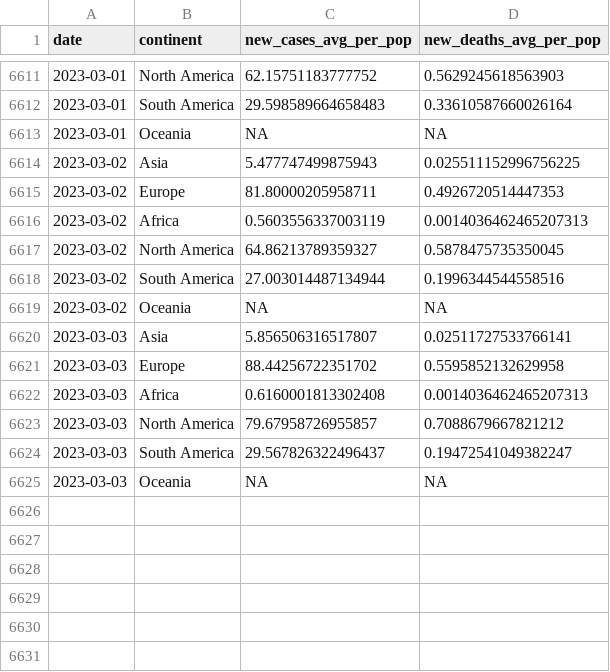
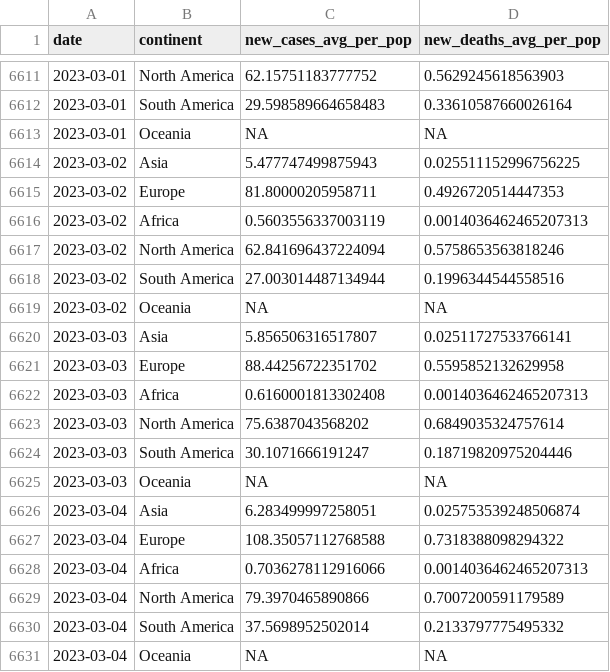
Before and after one commit to estelle-db/covid_monitor_app_db, a CSV file: cleaned_data/region_covid_data.csv, drawn as a sheet; only a part is shown, gaps mark what is left out.

```diff
--- a/cleaned_data/region_covid_data.csv
+++ b/cleaned_data/region_covid_data.csv
@@ -6616,3 +6616,3 @@ date,continent,new_cases_avg_per_pop,new_deaths_avg_per_pop
 2023-03-02,Africa,0.5603556337003119,0.0014036462465207313
-2023-03-02,North America,64.86213789359327,0.5878475735350045
+2023-03-02,North America,62.841696437224094,0.5758653563818246
 2023-03-02,South America,27.003014487134944,0.1996344544558516
@@ -6622,4 +6622,10 @@ date,continent,new_cases_avg_per_pop,new_deaths_avg_per_pop
 2023-03-03,Africa,0.6160001813302408,0.0014036462465207313
-2023-03-03,North America,79.67958726955857,0.7088679667821212
-2023-03-03,South America,29.567826322496437,0.19472541049382247
+2023-03-03,North America,75.6387043568202,0.6849035324757614
+2023-03-03,South America,30.1071666191247,0.18719820975204446
 2023-03-03,Oceania,NA,NA
+2023-03-04,Asia,6.283499997258051,0.025753539248506874
+2023-03-04,Europe,108.35057112768588,0.7318388098294322
+2023-03-04,Africa,0.7036278112916066,0.0014036462465207313
+2023-03-04,North America,79.3970465890866,0.7007200591179589
+2023-03-04,South America,37.5698952502014,0.2133797775495332
+2023-03-04,Oceania,NA,NA
```
Also changed, not shown: 2 other files.
